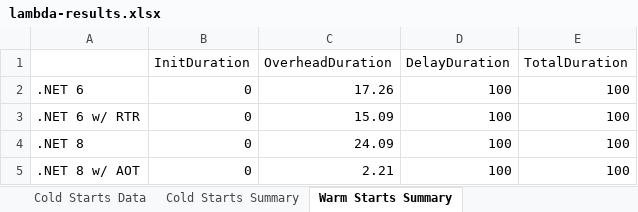
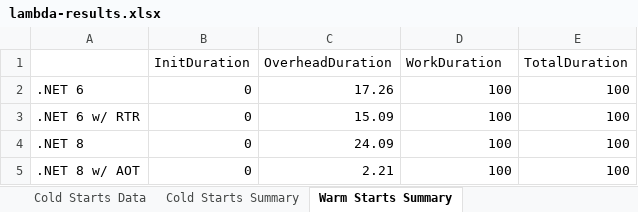
Before and after one commit to concilify/stackage-aws-lambda-nuget, an Excel workbook: lambda-results.xlsx, sheet Warm Starts Summary, drawn as a sheet; values as stored, in another font and other column widths than the file's, no borders; charts and pictures not drawn; the diff names each change by its address in the sheet, - before the commit and + after, or states it on an @@ line.

```diff
--- a/lambda-results.xlsx (sheet Warm Starts Summary)
+++ b/lambda-results.xlsx (sheet Warm Starts Summary)
-D1: DelayDuration
+D1: WorkDuration
```
Also changed, not shown: sheet Cold Starts Summary, charts or pictures, 1 other file.
